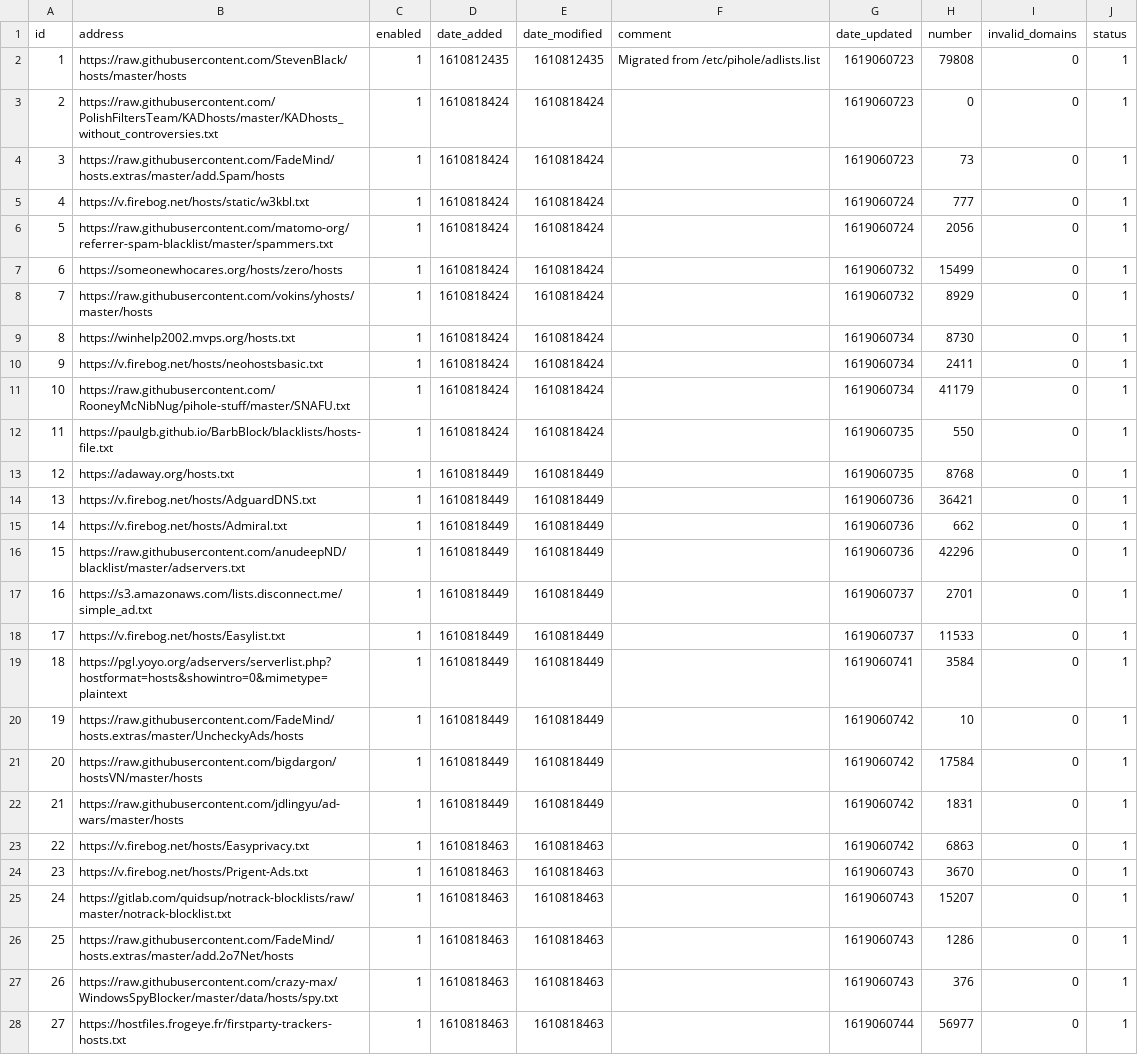
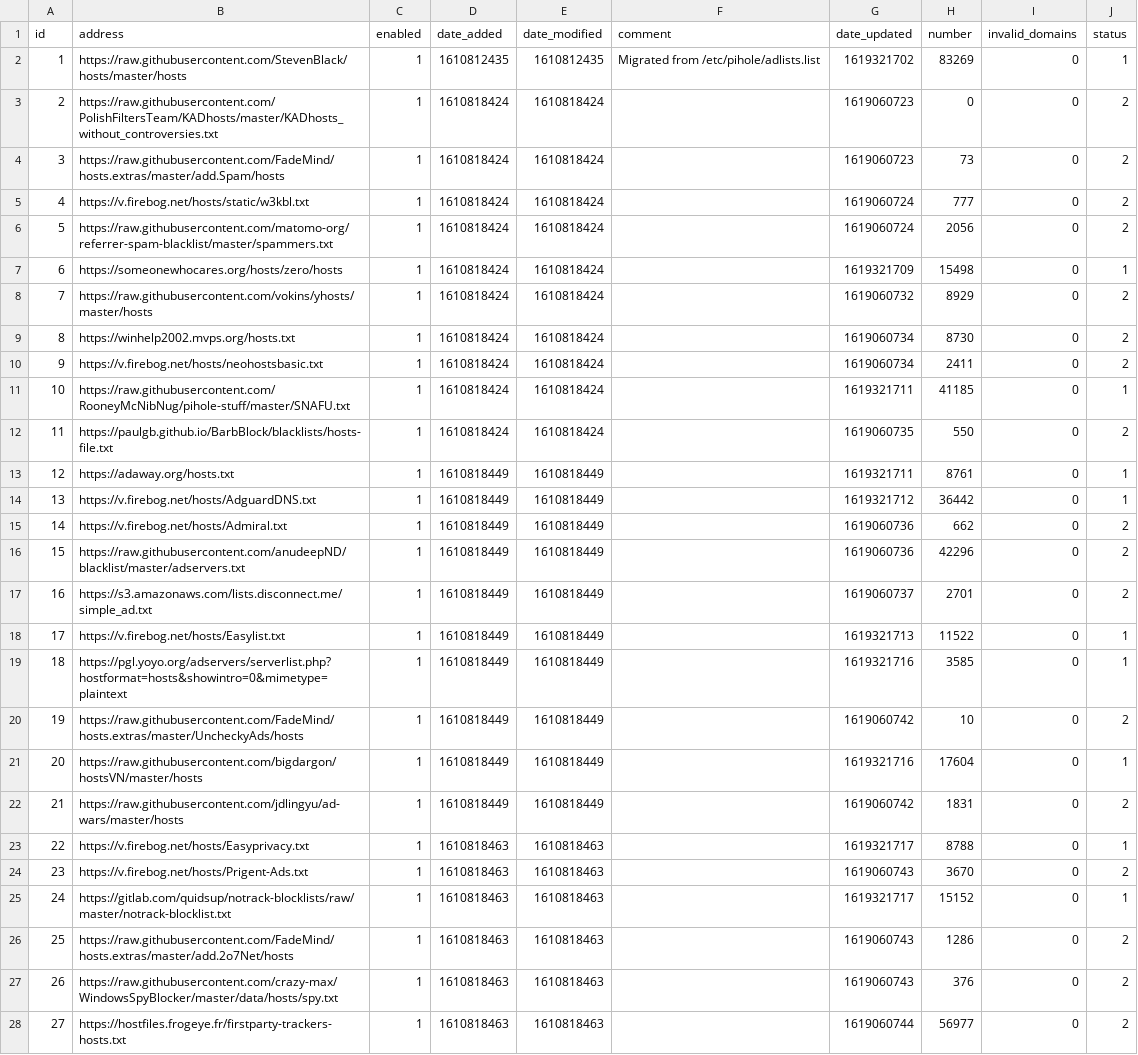
Before and after one commit to lakr/my-pihole-lists, a CSV file: adlist.csv, drawn as a sheet; only a part is shown; the diff covers the shown part only; the diff names each change by its address in the sheet, - before the commit and + after, or states it on an @@ line.

Commit message:
Updated April 25, 2021  7:00AM

```diff
--- a/adlist.csv
+++ b/adlist.csv
-G2 (date_updated): 1619060723
+G2 (date_updated): 1619321702
-H2 (number): 79808
+H2 (number): 83269
-J3:J6 (status): 1
+J3:J6 (status): 2
-G7 (date_updated): 1619060732
+G7 (date_updated): 1619321709
-H7 (number): 15499
+H7 (number): 15498
-J8:J10 (status): 1
+J8:J10 (status): 2
-G11 (date_updated): 1619060734
+G11 (date_updated): 1619321711
-H11 (number): 41179
+H11 (number): 41185
-J12 (status): 1
+J12 (status): 2
-G13 (date_updated): 1619060735
+G13 (date_updated): 1619321711
-H13 (number): 8768
+H13 (number): 8761
-G14 (date_updated): 1619060736
+G14 (date_updated): 1619321712
-H14 (number): 36421
+H14 (number): 36442
-J15:J17 (status): 1
+J15:J17 (status): 2
-G18 (date_updated): 1619060737
+G18 (date_updated): 1619321713
-H18 (number): 11533
+H18 (number): 11522
-G19 (date_updated): 1619060741
+G19 (date_updated): 1619321716
-H19 (number): 3584
+H19 (number): 3585
-J20 (status): 1
+J20 (status): 2
-G21 (date_updated): 1619060742
+G21 (date_updated): 1619321716
-H21 (number): 17584
+H21 (number): 17604
-J22 (status): 1
+J22 (status): 2
-G23 (date_updated): 1619060742
+G23 (date_updated): 1619321717
-H23 (number): 6863
+H23 (number): 8788
-J24 (status): 1
+J24 (status): 2
-G25 (date_updated): 1619060743
+G25 (date_updated): 1619321717
-H25 (number): 15207
+H25 (number): 15152
-J26:J28 (status): 1
+J26:J28 (status): 2
```
Also changed, not shown: 28 edited cells elsewhere in this file.
